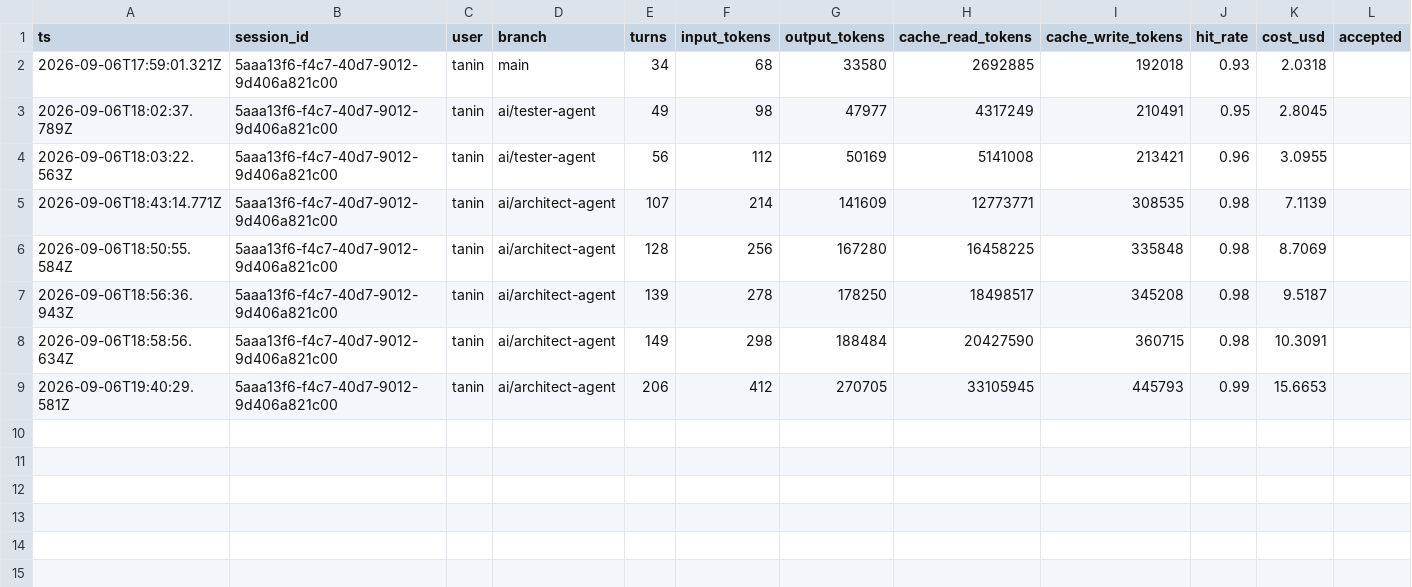
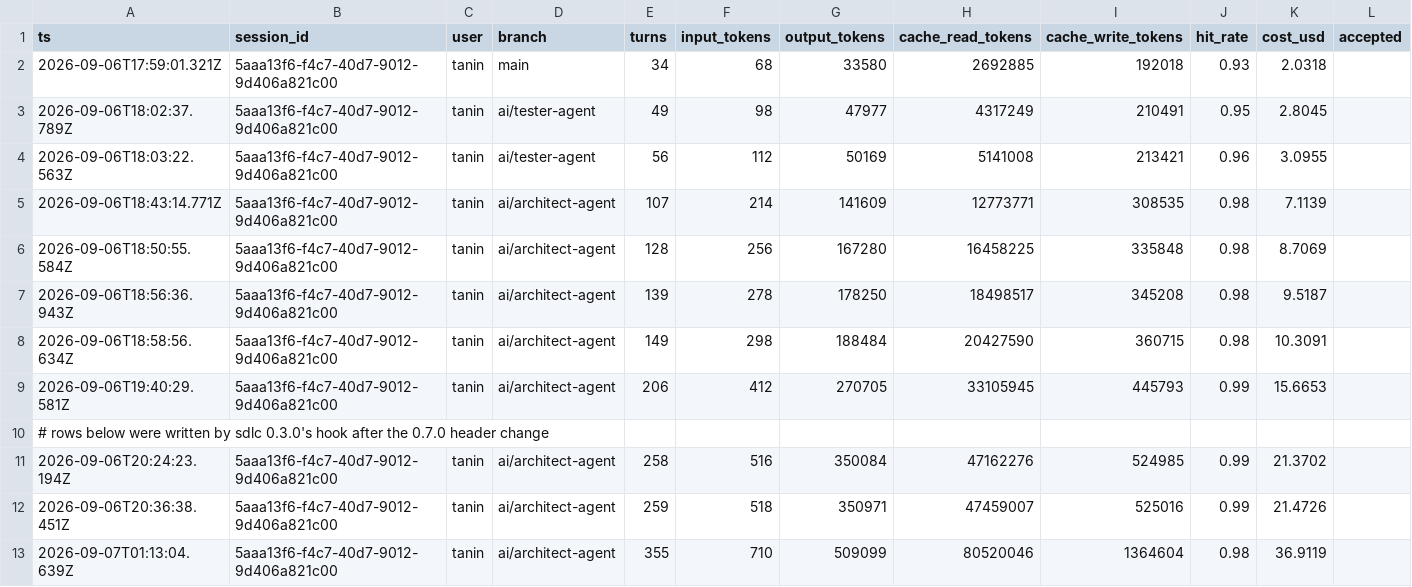
Before and after one commit to taninvova/ai-sdlc, a CSV file: ai/runs/log.previous.csv, drawn as a sheet.

```diff
--- a/ai/runs/log.previous.csv
+++ b/ai/runs/log.previous.csv
@@ -9 +9,5 @@ ts,session_id,user,branch,turns,input_tokens,output_tokens,cache_read_tokens,cac
 2026-09-06T19:40:29.581Z,5aaa13f6-f4c7-40d7-9012-9d406a821c00,tanin,ai/architect-agent,206,412,270705,33105945,445793,0.99,15.6653,
+# rows below were written by sdlc 0.3.0's hook after the 0.7.0 header change
+2026-09-06T20:24:23.194Z,5aaa13f6-f4c7-40d7-9012-9d406a821c00,tanin,ai/architect-agent,258,516,350084,47162276,524985,0.99,21.3702,
+2026-09-06T20:36:38.451Z,5aaa13f6-f4c7-40d7-9012-9d406a821c00,tanin,ai/architect-agent,259,518,350971,47459007,525016,0.99,21.4726,
+2026-09-07T01:13:04.639Z,5aaa13f6-f4c7-40d7-9012-9d406a821c00,tanin,ai/architect-agent,355,710,509099,80520046,1364604,0.98,36.9119,
```
Also changed, not shown: 3 other files.
